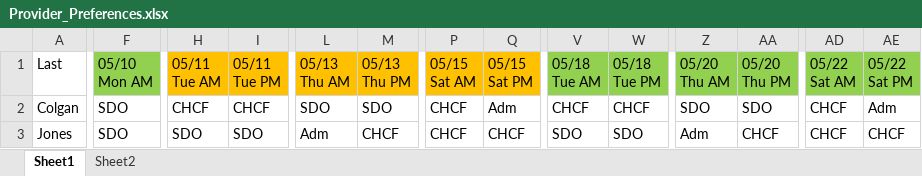
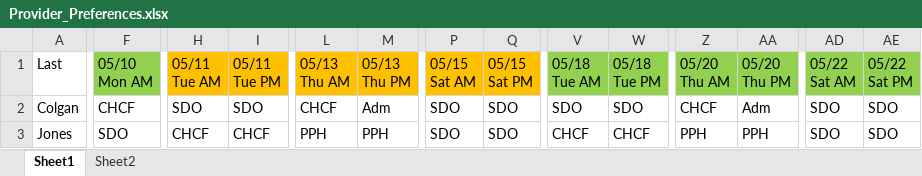
Before and after one commit to delaneyheileman/ece435, an Excel workbook: Provider_Preferences.xlsx, sheet Sheet1, drawn as a sheet; only a part is shown, gaps mark what is left out; values as stored, in another font and other column widths than the file's, no borders; the diff covers the shown part only; the diff names each change by its address in the sheet, - before the commit and + after, or states it on an @@ line.

```diff
--- a/Provider_Preferences.xlsx (sheet Sheet1)
+++ b/Provider_Preferences.xlsx (sheet Sheet1)
-F2: SDO
+F2: CHCF
-H2: CHCF
+H2: SDO
-I2: CHCF
+I2: SDO
-L2: SDO
+L2: CHCF
-M2: SDO
+M2: Adm
-P2:P3: CHCF
+P2:P3: SDO
-Q2: Adm
+Q2: SDO
-V2: CHCF
+V2: SDO
-W2: CHCF
+W2: SDO
-Z2: SDO
+Z2: CHCF
-AA2: SDO
+AA2: Adm
-AD2:AD3: CHCF
+AD2:AD3: SDO
-AE2: Adm
+AE2: SDO
-H3: SDO
+H3: CHCF
-I3: SDO
+I3: CHCF
-L3: Adm
+L3: PPH
-M3: CHCF
+M3: PPH
-Q3: CHCF
+Q3: SDO
-V3: SDO
+V3: CHCF
-W3: SDO
+W3: CHCF
-Z3: Adm
+Z3: PPH
-AA3: CHCF
+AA3: PPH
-AE3: CHCF
+AE3: SDO
```
Also changed, not shown: 131 edited cells elsewhere in this sheet, may5ClinicSched.xlsx, 2 other files.
